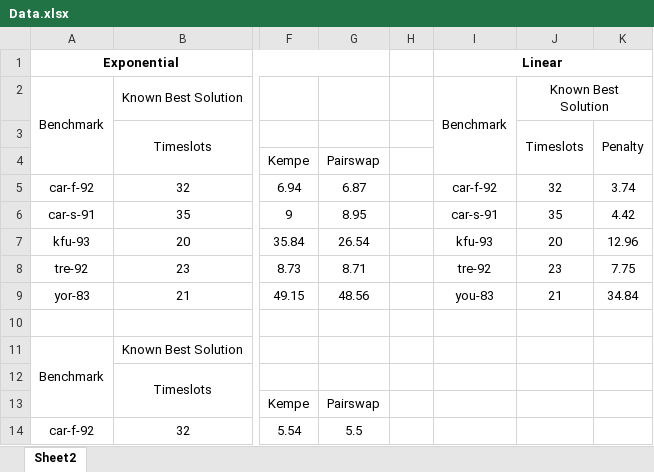
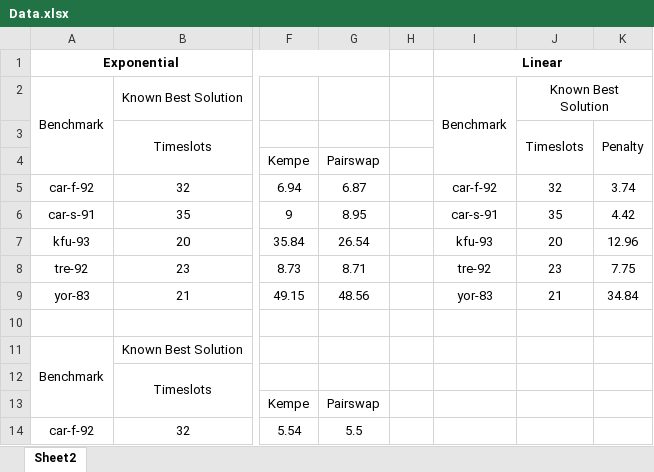
Before and after one commit to niananto/artificial-intelligence-3-2, an Excel workbook: Offline 03/Data.xlsx, sheet Sheet2, drawn as a sheet; only a part is shown, gaps mark what is left out; values as stored, in another font and other column widths than the file's, no borders; the diff names each change by its address in the sheet, - before the commit and + after, or states it on an @@ line.

Commit message:
offline 03 done

```diff
--- a/Offline 03/Data.xlsx (sheet Sheet2)
+++ b/Offline 03/Data.xlsx (sheet Sheet2)
-I9: you-83
+I9: yor-83
```
Also changed, not shown: 3 other files.
